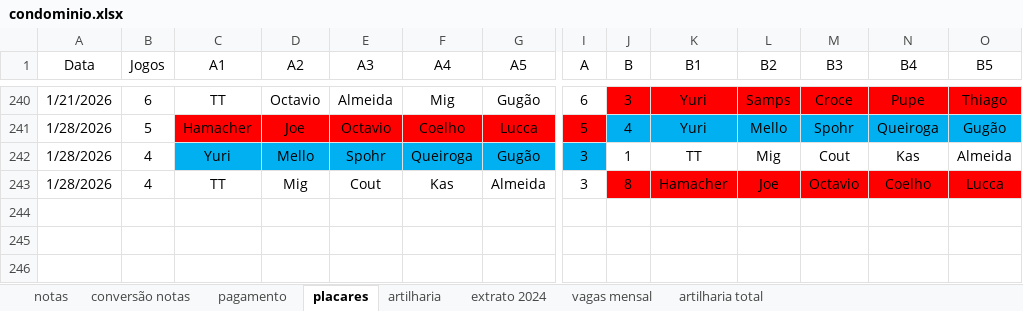
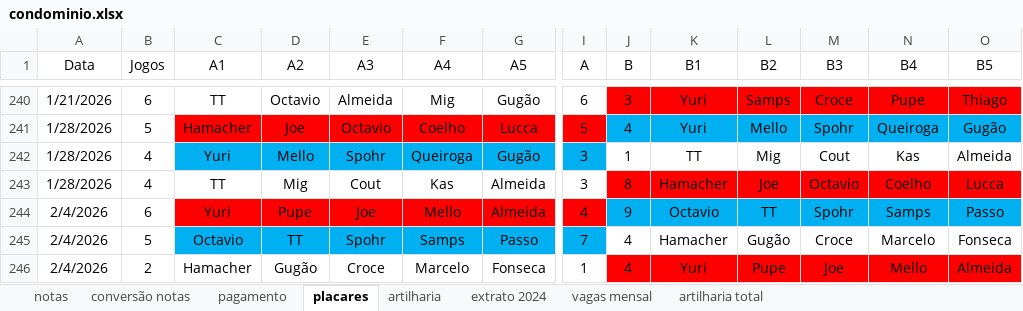
Before and after one commit to PHamacher/dashboard-pelada, an Excel workbook: data/condominio.xlsx, sheet placares, drawn as a sheet; only a part is shown, gaps mark what is left out; values as stored, in another font and other column widths than the file's, no borders; rows hold the shown columns only; the diff names each change by its address in the sheet, - before the commit and + after, or states it on an @@ line.

```diff
--- a/data/condominio.xlsx (sheet placares)
+++ b/data/condominio.xlsx (sheet placares)
+row 244: 2/4/2026 | 6 | Yuri | Pupe | Joe | Mello | Almeida | 4 | 9 | Octavio | TT | Spohr | Samps | Passo
+row 245: 2/4/2026 | 5 | Octavio | TT | Spohr | Samps | Passo | 7 | 4 | Hamacher | Gugão | Croce | Marcelo | Fonseca
+row 246: 2/4/2026 | 2 | Hamacher | Gugão | Croce | Marcelo | Fonseca | 1 | 4 | Yuri | Pupe | Joe | Mello | Almeida
```
Also changed, not shown: sheet notas, sheet pagamento, sheet artilharia, formulas that keep their value.
